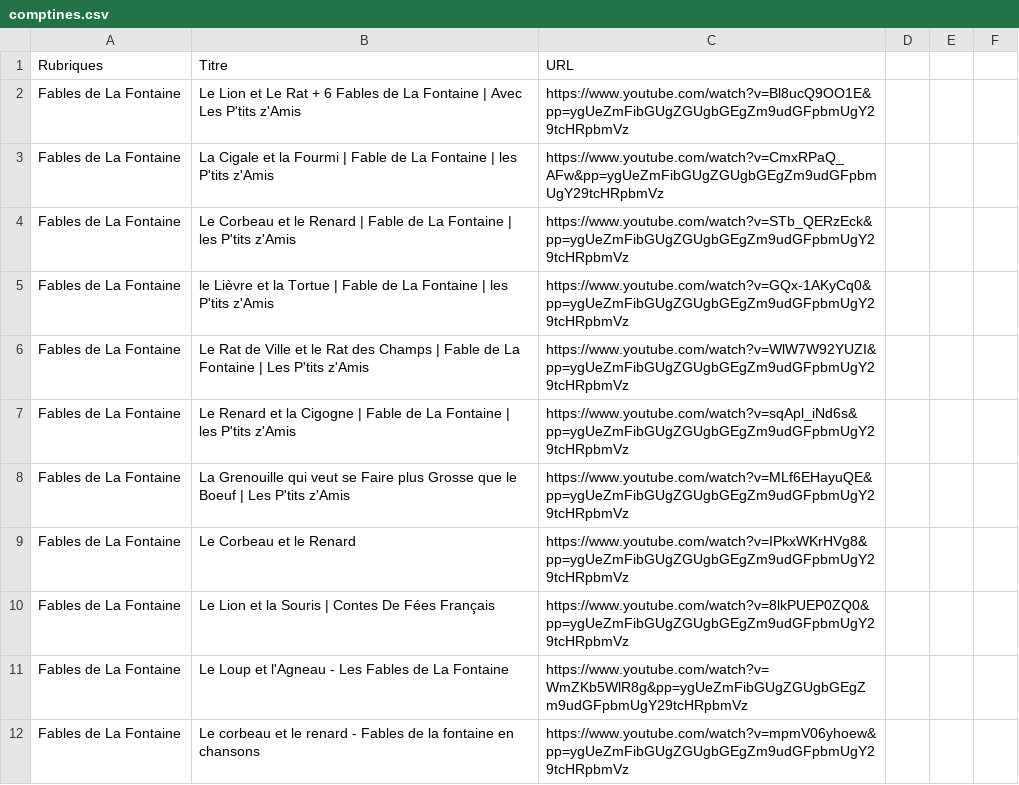
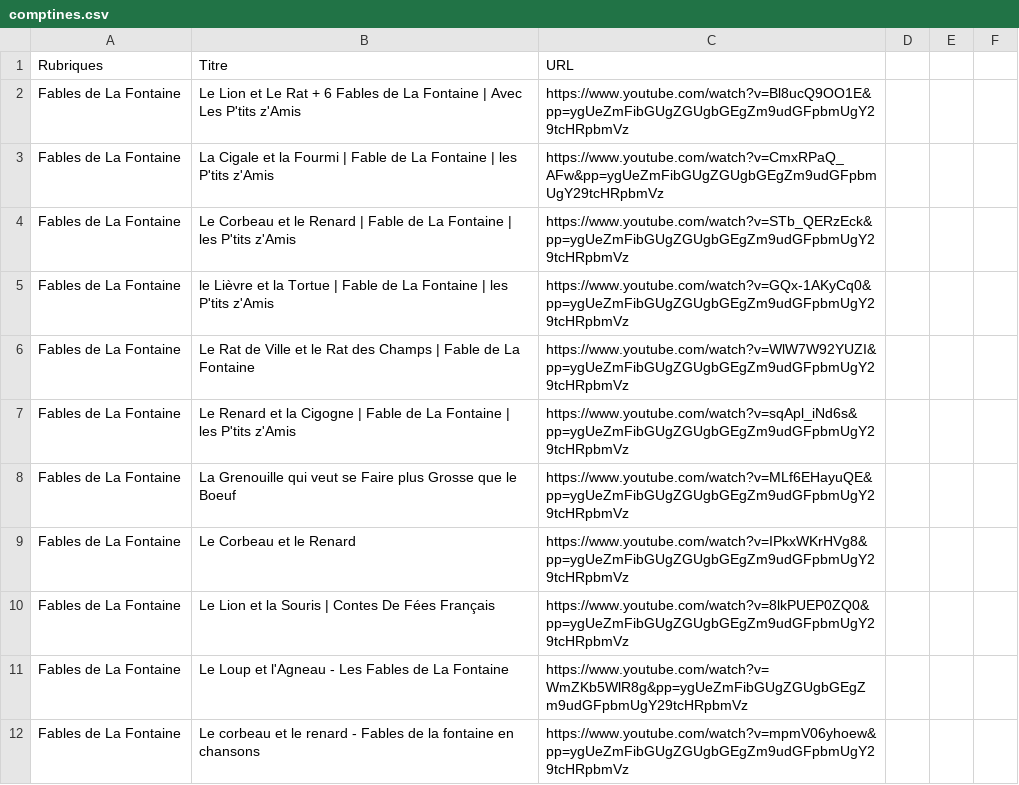
Before and after one commit to Carolussss/comptines1, a CSV file: comptines.csv, drawn as a sheet; only a part is shown; the diff covers the shown part only.

```diff
--- a/comptines.csv
+++ b/comptines.csv
@@ -5,5 +5,5 @@ Fables de La Fontaine,Le Corbeau et le Renard | Fable de La Fontaine | les P'tit
 Fables de La Fontaine,le Lièvre et la Tortue | Fable de La Fontaine | les P'tits z'Amis,https://www.youtube.com/watch?v=GQx-1AKyCq0&pp=ygUeZmFibGUgZGUgbGEgZm9udGFpbmUgY29tcHRpbmVz
-Fables de La Fontaine,Le Rat de Ville et le Rat des Champs | Fable de La Fontaine | Les P'tits z'Amis,https://www.youtube.com/watch?v=WlW7W92YUZI&pp=ygUeZmFibGUgZGUgbGEgZm9udGFpbmUgY29tcHRpbmVz
+Fables de La Fontaine,Le Rat de Ville et le Rat des Champs | Fable de La Fontaine,https://www.youtube.com/watch?v=WlW7W92YUZI&pp=ygUeZmFibGUgZGUgbGEgZm9udGFpbmUgY29tcHRpbmVz
 Fables de La Fontaine,Le Renard et la Cigogne | Fable de La Fontaine | les P'tits z'Amis,https://www.youtube.com/watch?v=sqApl_iNd6s&pp=ygUeZmFibGUgZGUgbGEgZm9udGFpbmUgY29tcHRpbmVz
-Fables de La Fontaine,La Grenouille qui veut se Faire plus Grosse que le Boeuf | Les P'tits z'Amis,https://www.youtube.com/watch?v=MLf6EHayuQE&pp=ygUeZmFibGUgZGUgbGEgZm9udGFpbmUgY29tcHRpbmVz
+Fables de La Fontaine,La Grenouille qui veut se Faire plus Grosse que le Boeuf,https://www.youtube.com/watch?v=MLf6EHayuQE&pp=ygUeZmFibGUgZGUgbGEgZm9udGFpbmUgY29tcHRpbmVz
 Fables de La Fontaine,Le Corbeau et le Renard,https://www.youtube.com/watch?v=IPkxWKrHVg8&pp=ygUeZmFibGUgZGUgbGEgZm9udGFpbmUgY29tcHRpbmVz
```
Also changed, not shown: 5 edited cells elsewhere in this file.
